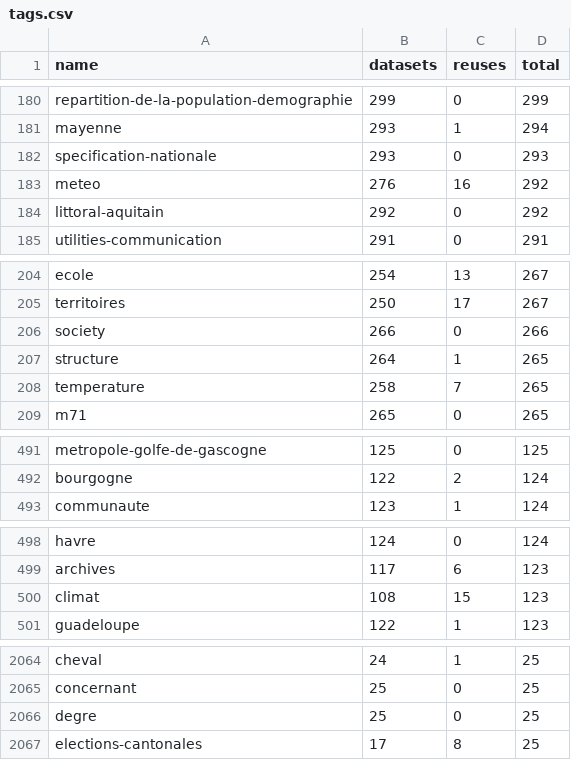
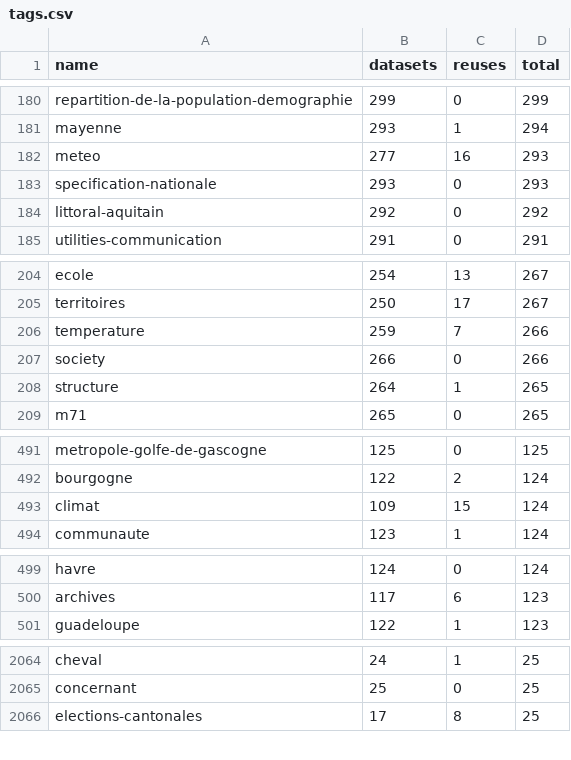
Before and after one commit to taniki/flat.dgfr, a CSV file: tags.csv, drawn as a sheet; only a part is shown, gaps mark what is left out; removed rows and columns are numbered as before the commit, all else as after; the diff covers the shown part only; the diff names each change by its address in the sheet, - before the commit and + after, or states it on an @@ line.

Commit message:
Flat: latest data (2023-06-19T00:05:31.779Z) {   "date": "2023-06-19T00:05:31.779Z",   "files": [     {       "name": "datasets.csv",       "deltaBytes": 2110,       "source": "https://www.data.gouv.fr/fr/datasets/r/f868cca6-8da1-4369-a78d-47463f19a9a3"     },     {       "name": "organizations.csv",       "deltaBytes": -14,       "source": "https://www.data.gouv.fr/fr/datasets/r/b7bbfedc-2448-4135-a6c7-104548d396e7"     },     {       "name": "reuses.csv",       "deltaBytes": 3,       "source": "https://www.data.gouv.fr/fr/datasets/r/970aafa0-3778-4d8b-b9d1-de937525e379"     },     {       "name": "tags.csv",       "deltaBytes": 19,       "source": "https://www.data.gouv.fr/fr/datasets/r/1ac234c7-1da4-49cf-a122-646b21d64b43"     }   ] }

```diff
--- a/tags.csv
+++ b/tags.csv
+row 182: meteo | 277 | 16 | 293
-row 183: meteo | 276 | 16 | 292
+row 206: temperature | 259 | 7 | 266
-row 208: temperature | 258 | 7 | 265
+row 493: climat | 109 | 15 | 124
-row 500: climat | 108 | 15 | 123
-row 2066: degre | 25 | 0 | 25
```
Also changed, not shown: 4 added rows and 2 removed rows elsewhere in this file, 2 other files.
